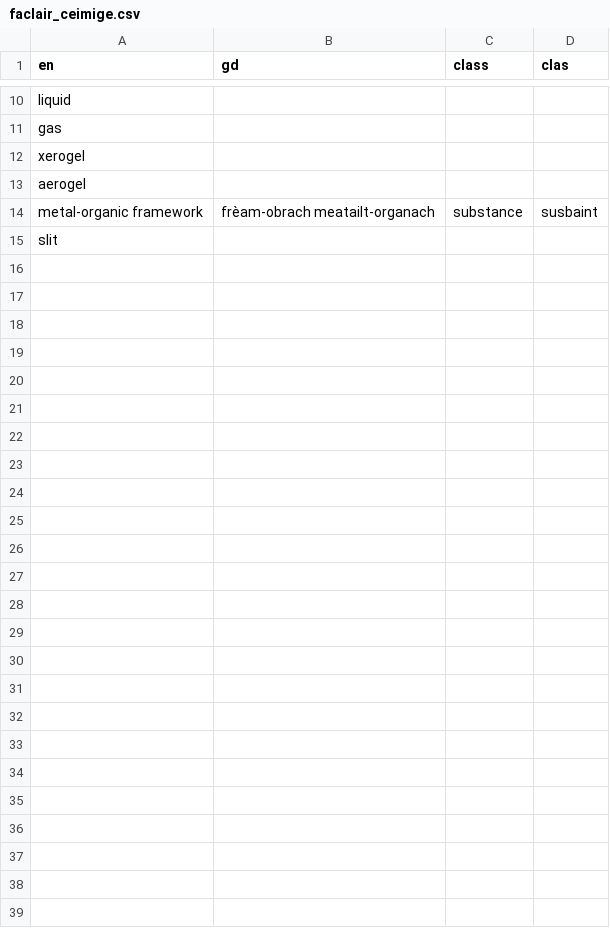
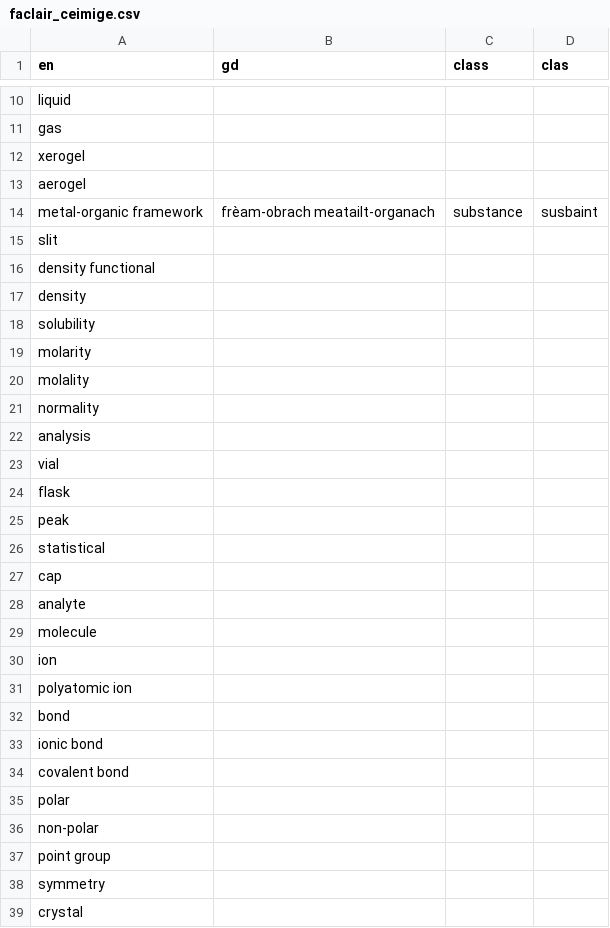
Before and after one commit to matthewmaclennan/gaidhlig, a CSV file: faclair_ceimige.csv, drawn as a sheet; only a part is shown, gaps mark what is left out.

Commit message:
Update faclair_ceimige.csv

```diff
--- a/faclair_ceimige.csv
+++ b/faclair_ceimige.csv
@@ -15 +15,25 @@ metal-organic framework,frèam-obrach meatailt-organach,substance,susbaint
 slit,,,
+density functional,,,
+density,,,
+solubility,,,
+molarity,,,
+molality,,,
+normality,,,
+analysis,,,
+vial,,,
+flask,,,
+peak,,,
+statistical,,,
+cap,,,
+analyte,,,
+molecule,,,
+ion,,,
+polyatomic ion,,,
+bond,,,
+ionic bond,,,
+covalent bond,,,
+polar,,,
+non-polar,,,
+point group,,,
+symmetry,,,
+crystal,,,
```
